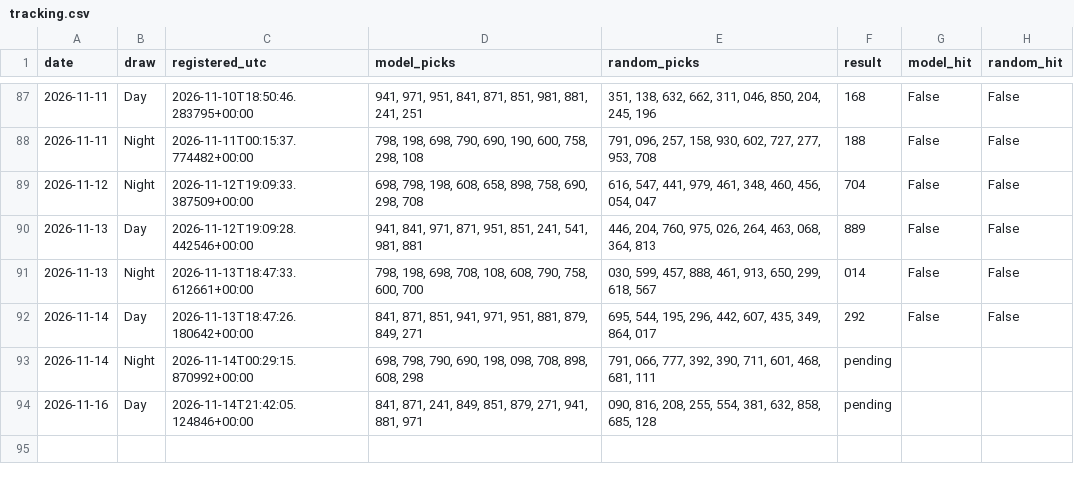
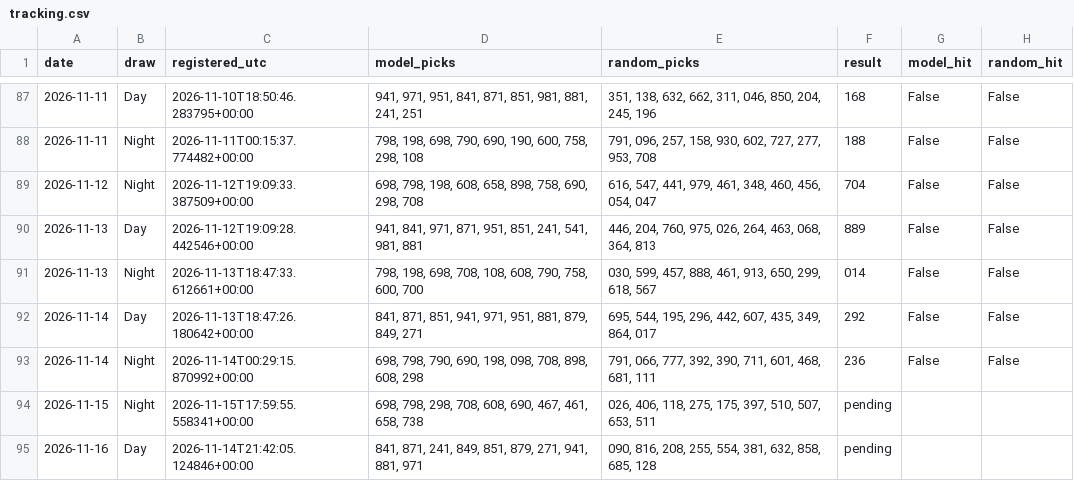
Before and after one commit to mannyal2057/sc-lottery-paper-tracker, a CSV file: pick3/paper/tracking.csv, drawn as a sheet; only a part is shown, gaps mark what is left out.

```diff
--- a/pick3/paper/tracking.csv
+++ b/pick3/paper/tracking.csv
@@ -92,3 +92,4 @@ date,draw,registered_utc,model_picks,random_picks,result,model_hit,random_hit
 2026-11-14,Day,2026-11-13T18:47:26.180642+00:00,"841, 871, 851, 941, 971, 951, 881, 879, 849, 271","695, 544, 195, 296, 442, 607, 435, 349, 864, 017",292,False,False
-2026-11-14,Night,2026-11-14T00:29:15.870992+00:00,"698, 798, 790, 690, 198, 098, 708, 898, 608, 298","791, 066, 777, 392, 390, 711, 601, 468, 681, 111",pending,,
+2026-11-14,Night,2026-11-14T00:29:15.870992+00:00,"698, 798, 790, 690, 198, 098, 708, 898, 608, 298","791, 066, 777, 392, 390, 711, 601, 468, 681, 111",236,False,False
+2026-11-15,Night,2026-11-15T17:59:55.558341+00:00,"698, 798, 298, 708, 608, 690, 467, 461, 658, 738","026, 406, 118, 275, 175, 397, 510, 507, 653, 511",pending,,
 2026-11-16,Day,2026-11-14T21:42:05.124846+00:00,"841, 871, 241, 849, 851, 879, 271, 941, 881, 971","090, 816, 208, 255, 554, 381, 632, 858, 685, 128",pending,,
```
Also changed, not shown: 44 other files.
